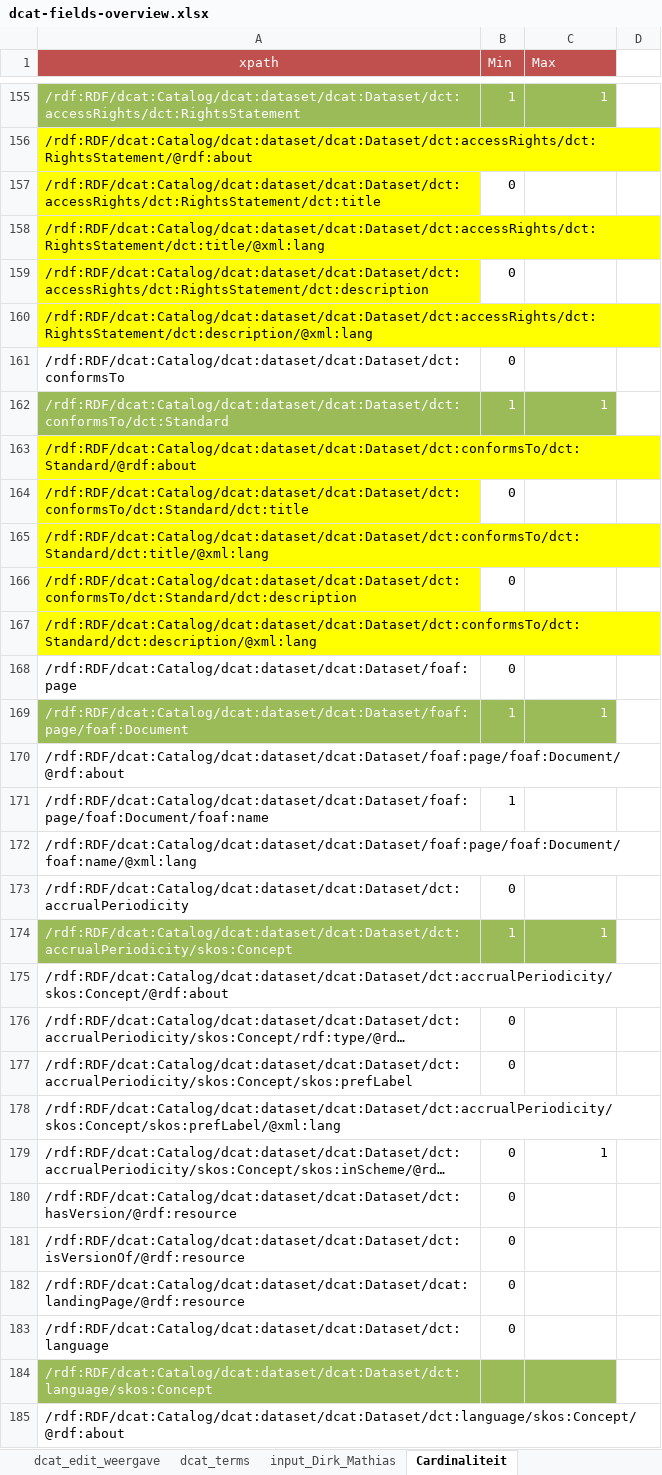
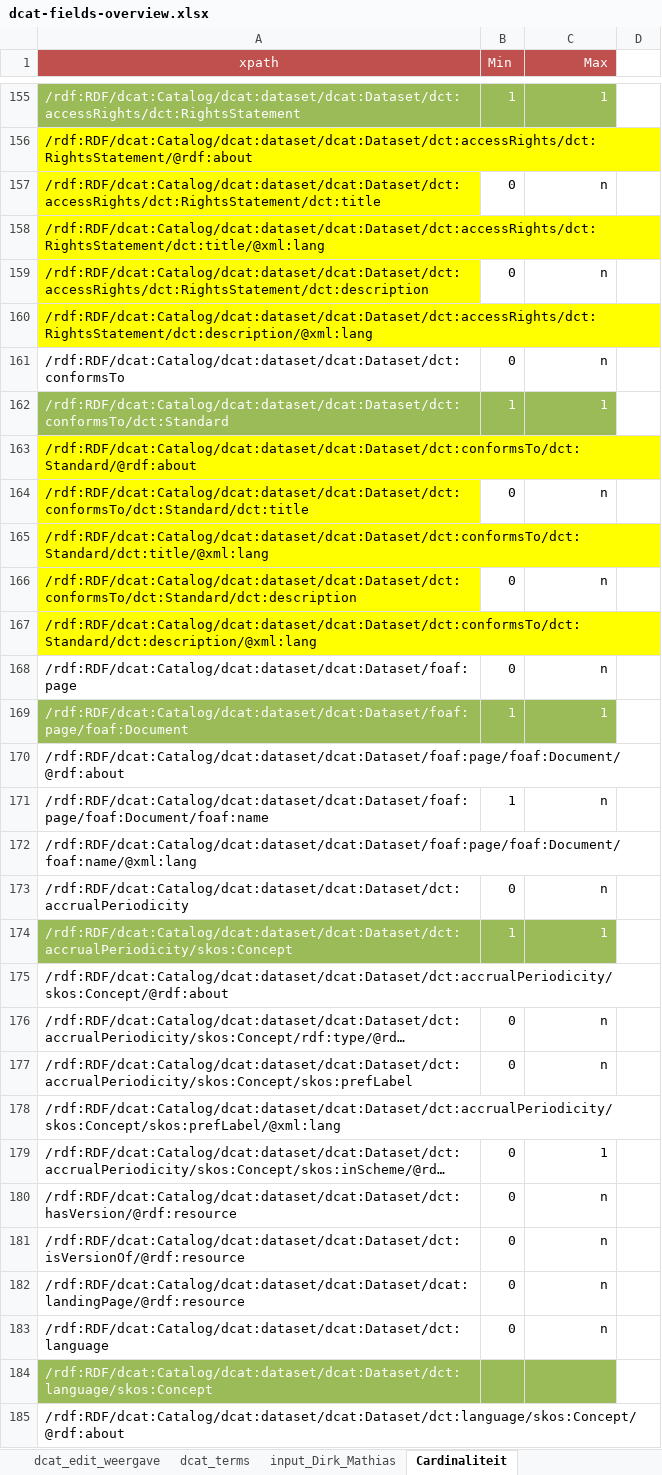
Before and after one commit to metadata101/dcat-ap1.1, an Excel workbook: src/main/plugin/dcat-ap/dcat-fields-overview.xlsx, sheet Cardinaliteit, drawn as a sheet; only a part is shown, gaps mark what is left out; long unchanged cells end in …; values as stored, in another font and other column widths than the file's, no borders; the diff covers the shown part only; the diff names each change by its address in the sheet, - before the commit and + after, or states it on an @@ line.

```diff
--- a/src/main/plugin/dcat-ap/dcat-fields-overview.xlsx (sheet Cardinaliteit)
+++ b/src/main/plugin/dcat-ap/dcat-fields-overview.xlsx (sheet Cardinaliteit)
-C1 alignment: left
+C1 alignment: right
-C157 (Max): (empty)
+C157 (Max): n
-C159 (Max): (empty)
+C159 (Max): n
-C161 (Max): (empty)
+C161 (Max): n
-C164 (Max): (empty)
+C164 (Max): n
-C166 (Max): (empty)
+C166 (Max): n
-C168 (Max): (empty)
+C168 (Max): n
-C171 (Max): (empty)
+C171 (Max): n
-C173 (Max): (empty)
+C173 (Max): n
-C176:C177 (Max): (empty)
+C176:C177 (Max): n
-C180:C183 (Max): (empty)
+C180:C183 (Max): n
```
Also changed, not shown: 103 edited cells elsewhere in this sheet, sheet dcat_edit_weergave, formulas that keep their value, 9 other files.
